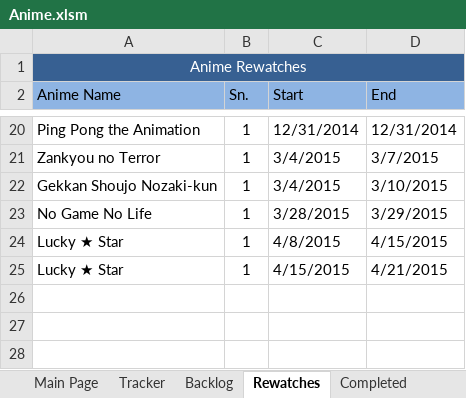
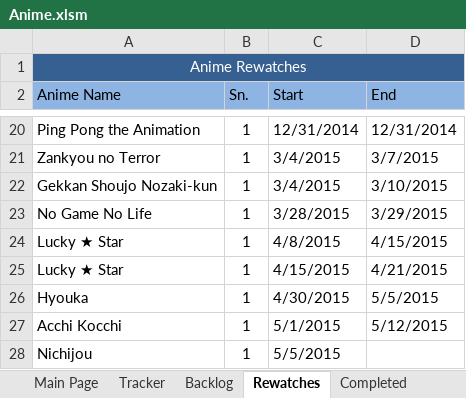
Before and after one commit to Tsukinara/AnimeTracker, an Excel workbook: Anime.xlsm, sheet Rewatches, drawn as a sheet; only a part is shown, gaps mark what is left out; values as stored, in another font and other column widths than the file's, no borders; table styles not drawn; the diff names each change by its address in the sheet, - before the commit and + after, or states it on an @@ line.

```diff
--- a/Anime.xlsm (sheet Rewatches)
+++ b/Anime.xlsm (sheet Rewatches)
+row 26: Hyouka | 1 | 4/30/2015 | 5/5/2015
+row 27: Acchi Kocchi | 1 | 5/1/2015 | 5/12/2015
+row 28: Nichijou | 1 | 5/5/2015
```
Also changed, not shown: sheet Main Page, sheet Misc Sheet, sheet Completed, sheet Tracker, sheet Vars and Stats, sheet Backlog, formulas that keep their value, hidden cells, charts or pictures, Anime (Patrick).xlsm.
